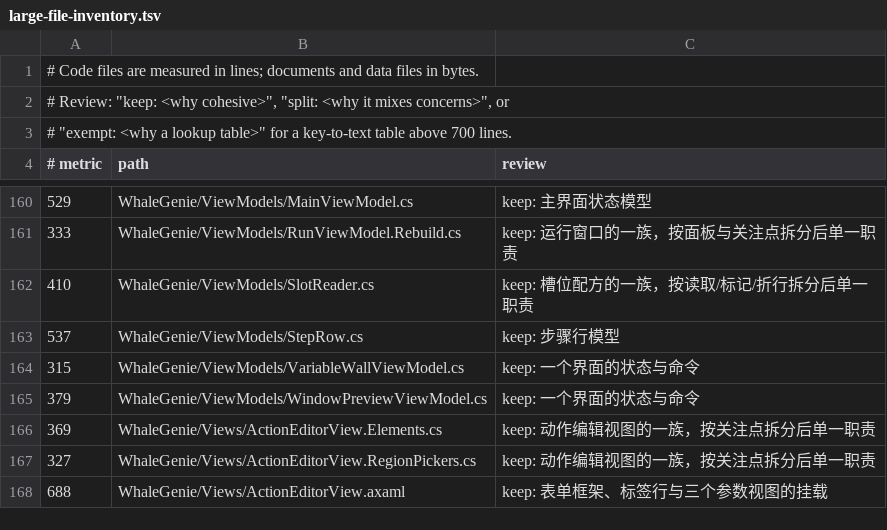
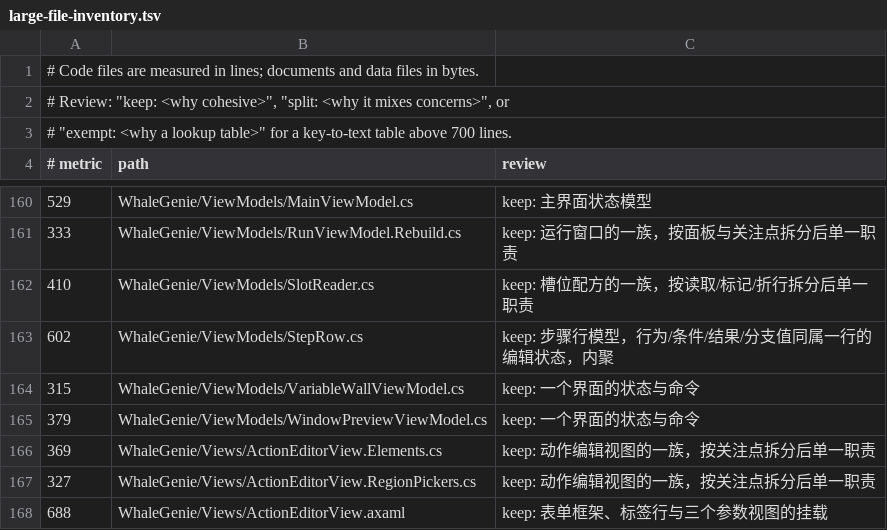
Before and after one commit to ilpoint/WhaleGenie, a TSV file: .githooks/large-file-inventory.tsv, drawn as a sheet; only a part is shown, gaps mark what is left out.

Commit message:
登记 StepRow 的规模复核结论

```diff
--- a/.githooks/large-file-inventory.tsv
+++ b/.githooks/large-file-inventory.tsv
@@ -162,3 +162,3 @@
 410	WhaleGenie/ViewModels/SlotReader.cs	keep: 槽位配方的一族，按读取/标记/折行拆分后单一职责
-537	WhaleGenie/ViewModels/StepRow.cs	keep: 步骤行模型
+602	WhaleGenie/ViewModels/StepRow.cs	keep: 步骤行模型，行为/条件/结果/分支值同属一行的编辑状态，内聚
 315	WhaleGenie/ViewModels/VariableWallViewModel.cs	keep: 一个界面的状态与命令
```
